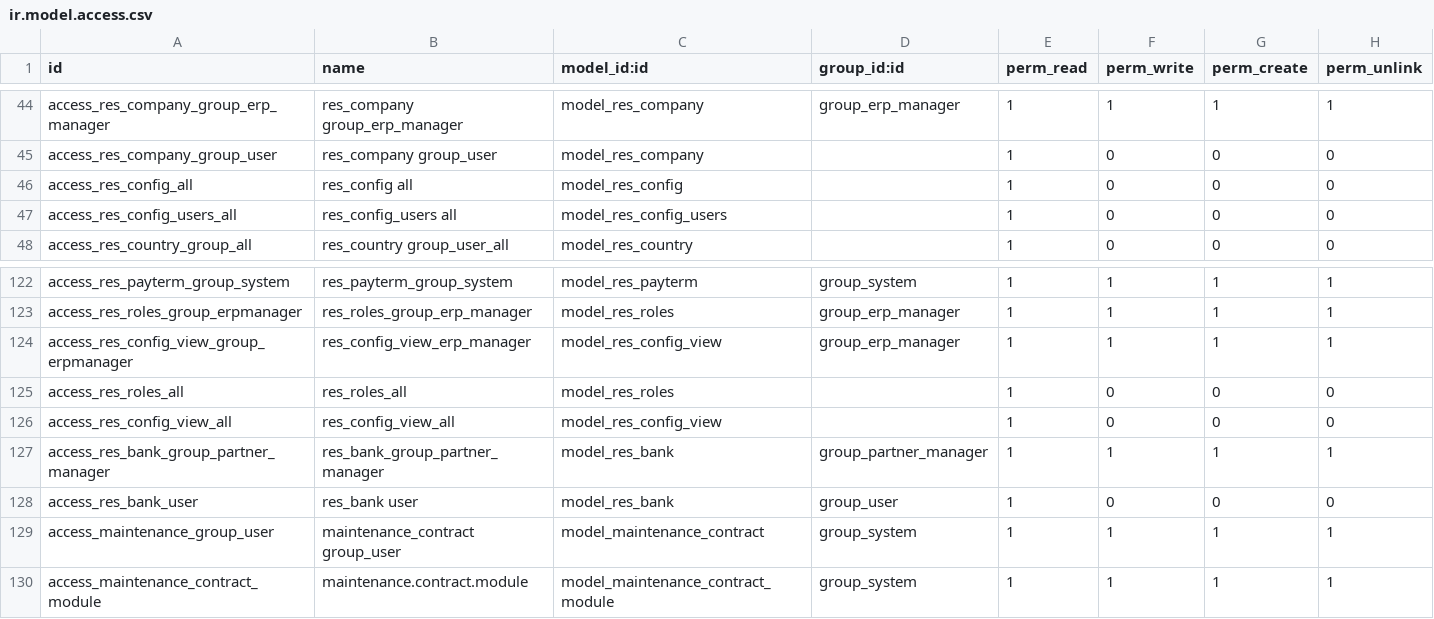
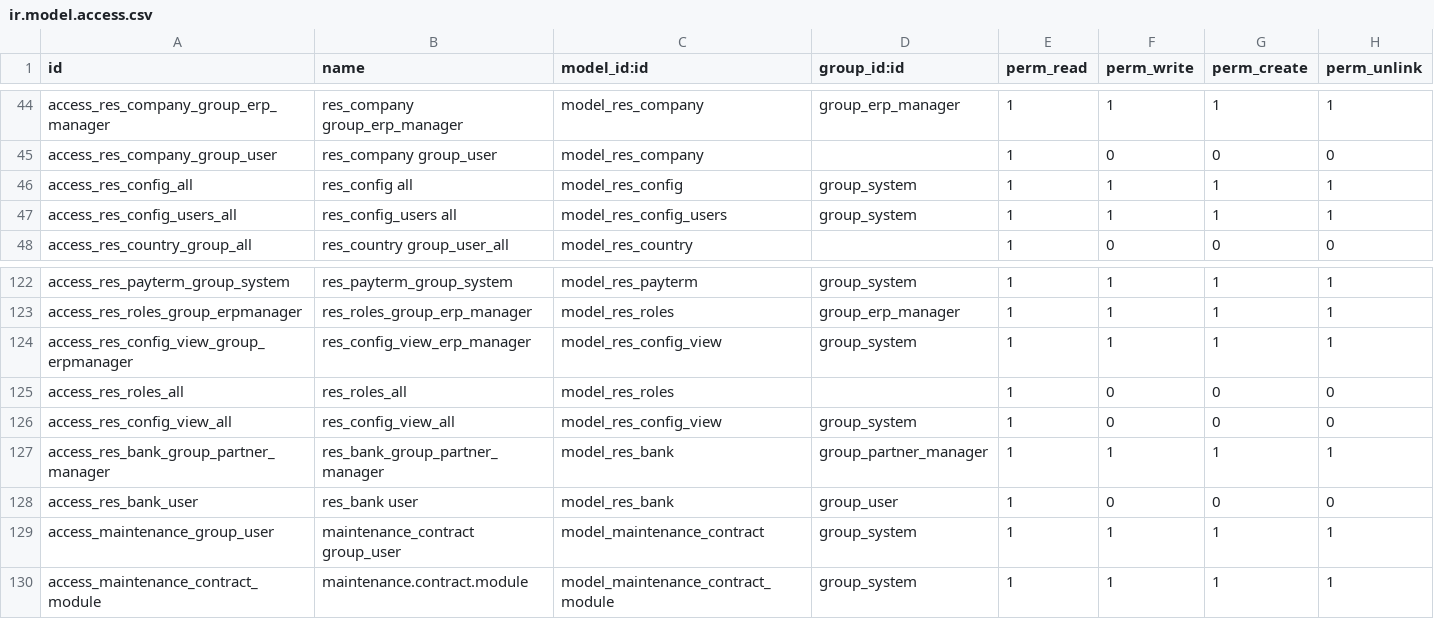
Before and after one commit to xrg/openerp-server, a CSV file: bin/addons/base/security/ir.model.access.csv, drawn as a sheet; only a part is shown, gaps mark what is left out.

```diff
--- a/bin/addons/base/security/ir.model.access.csv
+++ b/bin/addons/base/security/ir.model.access.csv
@@ -45,4 +45,4 @@
 "access_res_company_group_user","res_company group_user","model_res_company",,1,0,0,0
-"access_res_config_all","res_config all","model_res_config",,1,0,0,0
-"access_res_config_users_all","res_config_users all","model_res_config_users",,1,0,0,0
+"access_res_config_all","res_config all","model_res_config",group_system,1,1,1,1
+"access_res_config_users_all","res_config_users all","model_res_config_users",group_system,1,1,1,1
 "access_res_country_group_all","res_country group_user_all","model_res_country",,1,0,0,0
@@ -123,5 +123,5 @@
 "access_res_roles_group_erpmanager","res_roles_group_erp_manager","model_res_roles","group_erp_manager",1,1,1,1
-"access_res_config_view_group_erpmanager","res_config_view_erp_manager","model_res_config_view","group_erp_manager",1,1,1,1
+"access_res_config_view_group_erpmanager","res_config_view_erp_manager","model_res_config_view","group_system",1,1,1,1
 "access_res_roles_all","res_roles_all","model_res_roles",,1,0,0,0
-"access_res_config_view_all","res_config_view_all","model_res_config_view",,1,0,0,0
+"access_res_config_view_all","res_config_view_all","model_res_config_view",group_system,1,0,0,0
 "access_res_bank_group_partner_manager","res_bank_group_partner_manager","model_res_bank","group_partner_manager",1,1,1,1
```
Also changed, not shown: 2 other files.
